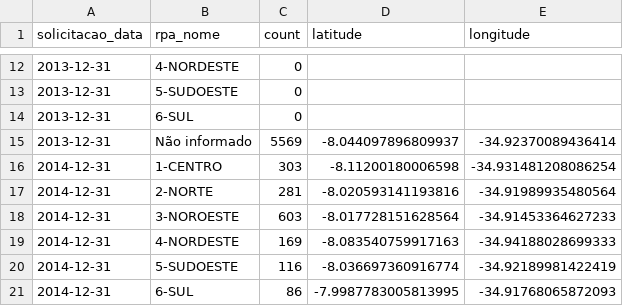
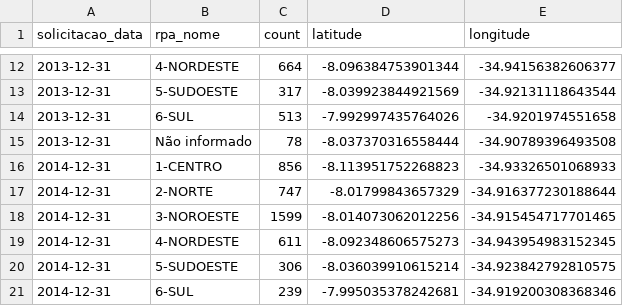
Before and after one commit to tassianebarros/monitoramento-chamados-area-risco, a CSV file: chamados_regiao.csv, drawn as a sheet; only a part is shown, gaps mark what is left out; the diff covers the shown part only.

```diff
--- a/chamados_regiao.csv
+++ b/chamados_regiao.csv
@@ -12,10 +12,10 @@ solicitacao_data,rpa_nome,count,latitude,longitude
-2013-12-31,4-NORDESTE,0,,
-2013-12-31,5-SUDOESTE,0,,
-2013-12-31,6-SUL,0,,
-2013-12-31,Não informado,5569,-8.044097896809937,-34.92370089436414
-2014-12-31,1-CENTRO,303,-8.11200180006598,-34.931481208086254
-2014-12-31,2-NORTE,281,-8.020593141193816,-34.91989935480564
-2014-12-31,3-NOROESTE,603,-8.017728151628564,-34.91453364627233
-2014-12-31,4-NORDESTE,169,-8.083540759917163,-34.94188028699333
-2014-12-31,5-SUDOESTE,116,-8.036697360916774,-34.92189981422419
-2014-12-31,6-SUL,86,-7.9987783005813995,-34.91768065872093
+2013-12-31,4-NORDESTE,664,-8.096384753901344,-34.94156382606377
+2013-12-31,5-SUDOESTE,317,-8.039923844921569,-34.92131118643544
+2013-12-31,6-SUL,513,-7.992997435764026,-34.9201974551658
+2013-12-31,Não informado,78,-8.037370316558444,-34.90789396493508
+2014-12-31,1-CENTRO,856,-8.113951752268823,-34.93326501068933
+2014-12-31,2-NORTE,747,-8.01799843657329,-34.916377230188644
+2014-12-31,3-NOROESTE,1599,-8.014073062012256,-34.915454717701465
+2014-12-31,4-NORDESTE,611,-8.092348606575273,-34.943954983152345
+2014-12-31,5-SUDOESTE,306,-8.036039910615214,-34.923842792810575
+2014-12-31,6-SUL,239,-7.995035378242681,-34.919200308368346
```
Also changed, not shown: 33 edited cells elsewhere in this file, 2 other files.
